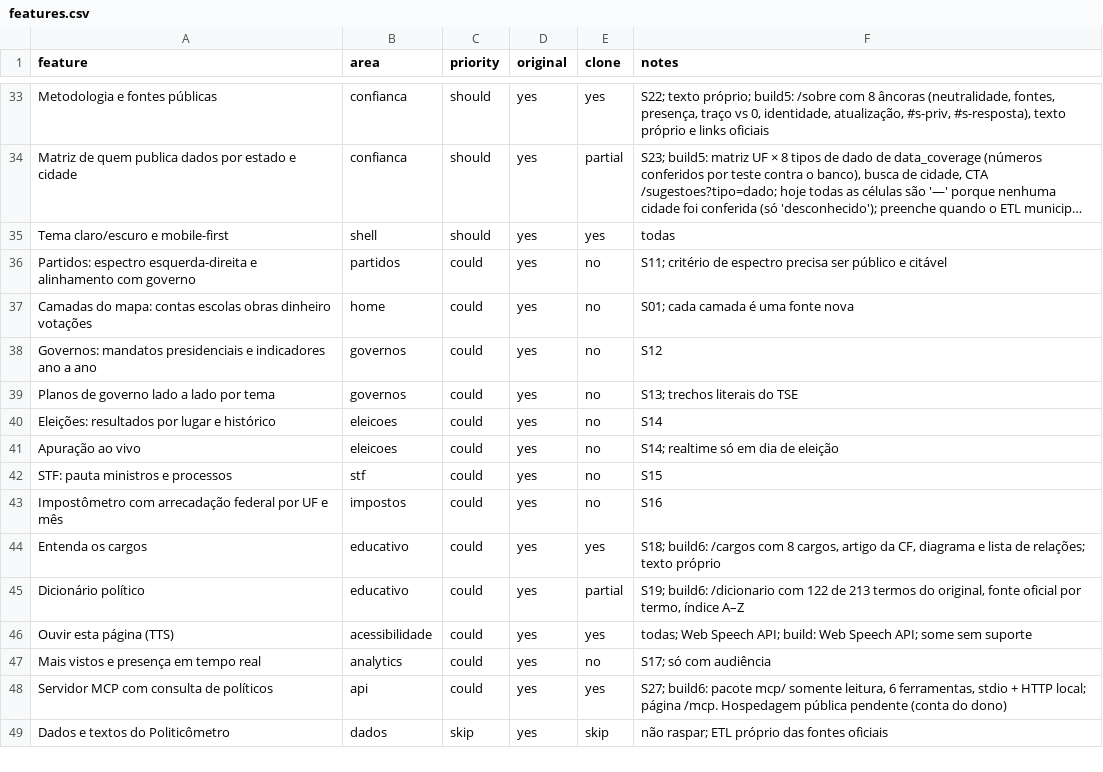
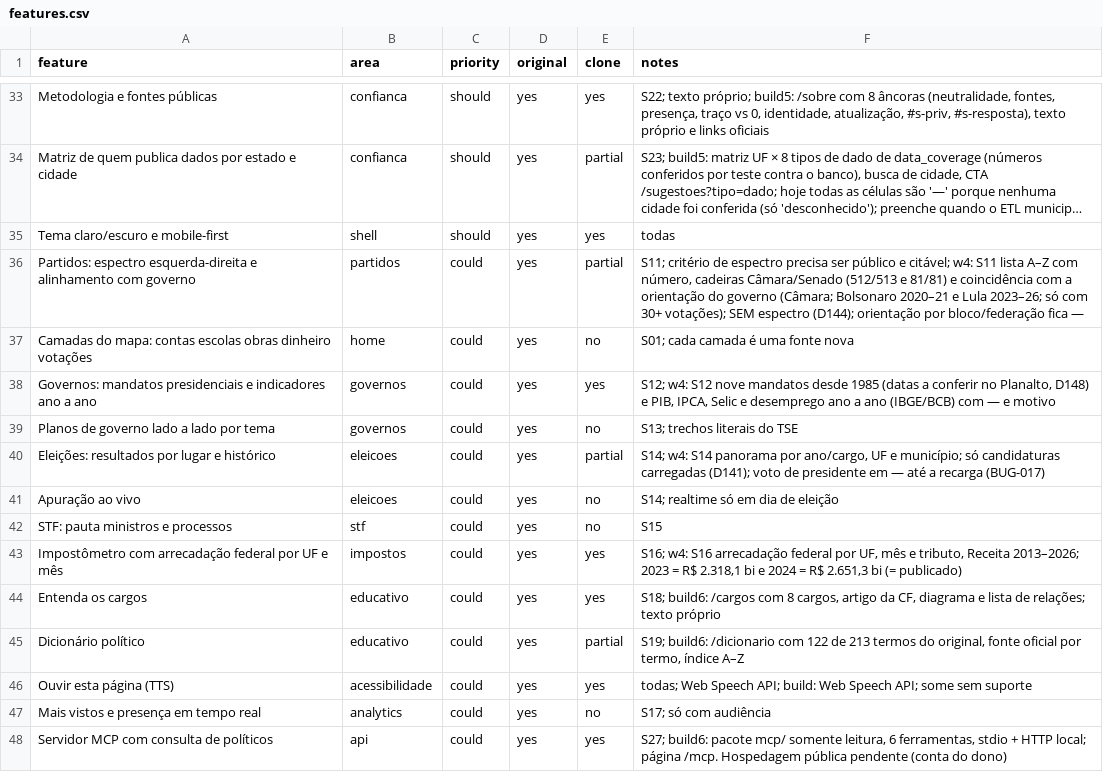
Before and after one commit to AlexandreCamerini/replica, a CSV file: replica/features.csv, drawn as a sheet; only a part is shown, gaps mark what is left out; the shorter side is filled out with more unchanged rows; long unchanged cells end in …; the diff names each change by its address in the sheet, - before the commit and + after, or states it on an @@ line.

```diff
--- a/replica/features.csv
+++ b/replica/features.csv
-E36 (clone): no
+E36 (clone): partial
-F36 (notes): …público e citável
+F36 (notes): …público e citável; w4: S11 lista A–Z com número, cadeiras Câmara/Senado (512/513 e 81/81) e coincidência com a orientação do governo (Câmara; Bolsonaro 2020–21 e Lula 2023–26; só com 30+ votações); SEM espectro (D144); orientação por bloco/federação fica —
-E38 (clone): no
+E38 (clone): yes
-F38 (notes): S12
+F38 (notes): S12; w4: S12 nove mandatos desde 1985 (datas a conferir no Planalto, D148) e PIB, IPCA, Selic e desemprego ano a ano (IBGE/BCB) com — e motivo
-E40 (clone): no
+E40 (clone): partial
-F40 (notes): S14
+F40 (notes): S14; w4: S14 panorama por ano/cargo, UF e município; só candidaturas carregadas (D141); voto de presidente em — até a recarga (BUG-017)
-E43 (clone): no
+E43 (clone): yes
-F43 (notes): S16
+F43 (notes): S16; w4: S16 arrecadação federal por UF, mês e tributo, Receita 2013–2026; 2023 = R$ 2.318,1 bi e 2024 = R$ 2.651,3 bi (= publicado)
```
Also changed, not shown: 13 other files.
